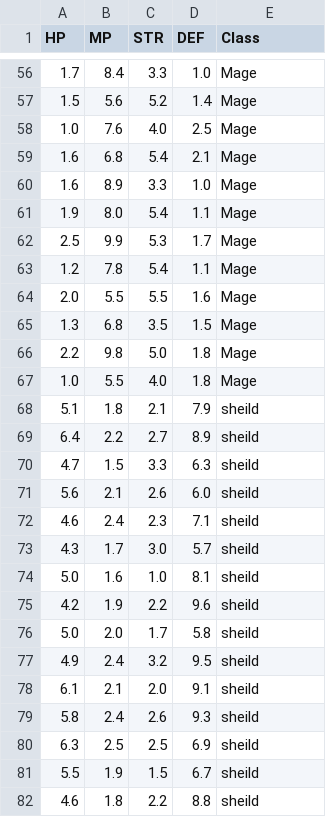
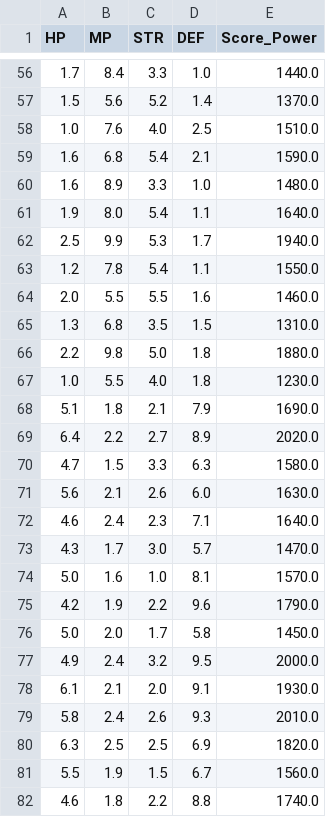
Before and after one commit to Kroumez/F1LBAIM, a CSV file: Clas_b.csv, drawn as a sheet; only a part is shown, gaps mark what is left out; the diff covers the shown part only.

```diff
--- a/Clas_b.csv
+++ b/Clas_b.csv
@@ -1 +1 @@
-HP,MP,STR,DEF,Class
+HP,MP,STR,DEF,Score_Power
@@ -56,27 +56,27 @@ HP,MP,STR,DEF,Class
-1.7,8.4,3.3,1.0,Mage
-1.5,5.6,5.2,1.4,Mage
-1.0,7.6,4.0,2.5,Mage
-1.6,6.8,5.4,2.1,Mage
-1.6,8.9,3.3,1.0,Mage
-1.9,8.0,5.4,1.1,Mage
-2.5,9.9,5.3,1.7,Mage
-1.2,7.8,5.4,1.1,Mage
-2.0,5.5,5.5,1.6,Mage
-1.3,6.8,3.5,1.5,Mage
-2.2,9.8,5.0,1.8,Mage
-1.0,5.5,4.0,1.8,Mage
-5.1,1.8,2.1,7.9,sheild
-6.4,2.2,2.7,8.9,sheild
-4.7,1.5,3.3,6.3,sheild
-5.6,2.1,2.6,6.0,sheild
-4.6,2.4,2.3,7.1,sheild
-4.3,1.7,3.0,5.7,sheild
-5.0,1.6,1.0,8.1,sheild
-4.2,1.9,2.2,9.6,sheild
-5.0,2.0,1.7,5.8,sheild
-4.9,2.4,3.2,9.5,sheild
-6.1,2.1,2.0,9.1,sheild
-5.8,2.4,2.6,9.3,sheild
-6.3,2.5,2.5,6.9,sheild
-5.5,1.9,1.5,6.7,sheild
-4.6,1.8,2.2,8.8,sheild
+1.7,8.4,3.3,1.0,1440.0
+1.5,5.6,5.2,1.4,1370.0
+1.0,7.6,4.0,2.5,1510.0
+1.6,6.8,5.4,2.1,1590.0
+1.6,8.9,3.3,1.0,1480.0
+1.9,8.0,5.4,1.1,1640.0
+2.5,9.9,5.3,1.7,1940.0
+1.2,7.8,5.4,1.1,1550.0
+2.0,5.5,5.5,1.6,1460.0
+1.3,6.8,3.5,1.5,1310.0
+2.2,9.8,5.0,1.8,1880.0
+1.0,5.5,4.0,1.8,1230.0
+5.1,1.8,2.1,7.9,1690.0
+6.4,2.2,2.7,8.9,2020.0
+4.7,1.5,3.3,6.3,1580.0
+5.6,2.1,2.6,6.0,1630.0
+4.6,2.4,2.3,7.1,1640.0
+4.3,1.7,3.0,5.7,1470.0
+5.0,1.6,1.0,8.1,1570.0
+4.2,1.9,2.2,9.6,1790.0
+5.0,2.0,1.7,5.8,1450.0
+4.9,2.4,3.2,9.5,2000.0
+6.1,2.1,2.0,9.1,1930.0
+5.8,2.4,2.6,9.3,2010.0
+6.3,2.5,2.5,6.9,1820.0
+5.5,1.9,1.5,6.7,1560.0
+4.6,1.8,2.2,8.8,1740.0
```
Also changed, not shown: 72 edited cells elsewhere in this file.
